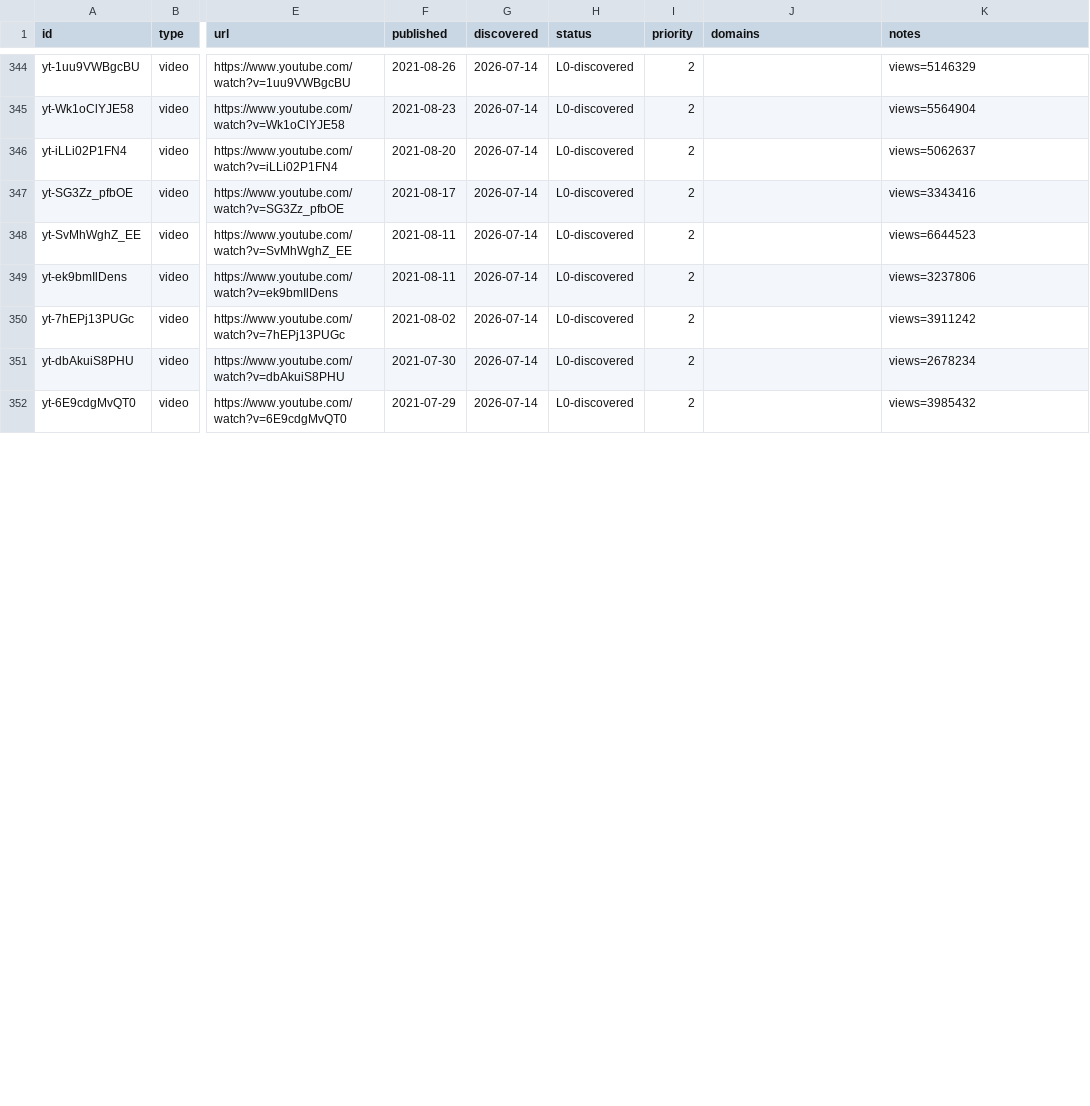
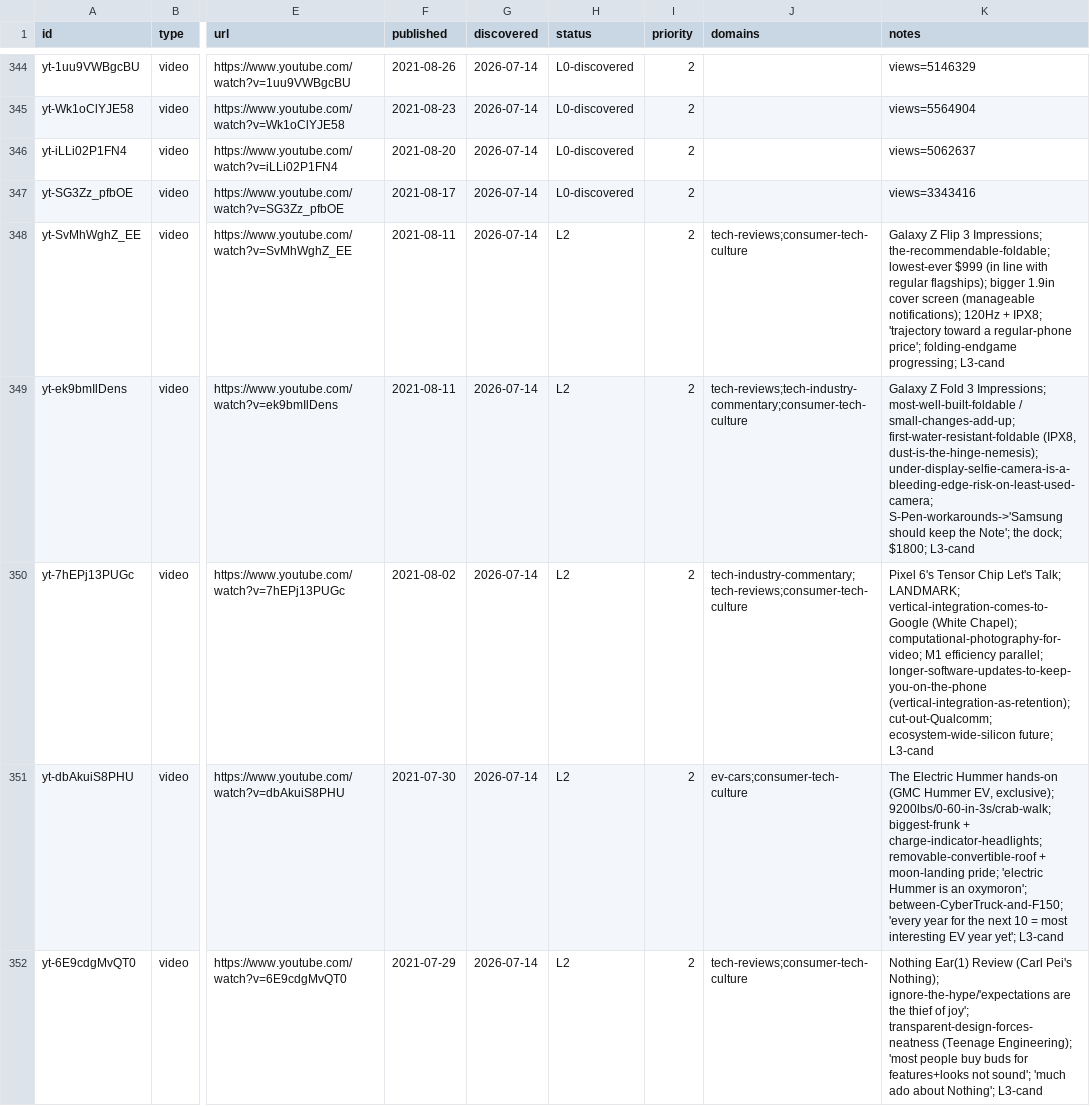
Before and after one commit to claes-work/mkbhd-clone, a CSV file: pipeline/ledger.csv, drawn as a sheet; only a part is shown, gaps mark what is left out; the diff covers the shown part only; the diff names each change by its address in the sheet, - before the commit and + after, or states it on an @@ line.

```diff
--- a/pipeline/ledger.csv
+++ b/pipeline/ledger.csv
-H348:H352 (status): L0-discovered
+H348:H352 (status): L2
-J348 (domains): (empty)
+J348 (domains): tech-reviews;consumer-tech-culture
-K348 (notes): views=6644523
+K348 (notes): Galaxy Z Flip 3 Impressions; the-recommendable-foldable; lowest-ever $999 (in line with regular flagships); bigger 1.9in cover screen (manageable notifications); 120Hz + IPX8; 'trajectory toward a regular-phone price'; folding-endgame progressing; L3-cand
-J349 (domains): (empty)
+J349 (domains): tech-reviews;tech-industry-commentary;consumer-tech-culture
-K349 (notes): views=3237806
+K349 (notes): Galaxy Z Fold 3 Impressions; most-well-built-foldable / small-changes-add-up; first-water-resistant-foldable (IPX8, dust-is-the-hinge-nemesis); under-display-selfie-camera-is-a-bleeding-edge-risk-on-least-used-camera; S-Pen-workarounds->'Samsung should keep the Note'; the dock; $1800; L3-cand
-J350 (domains): (empty)
+J350 (domains): tech-industry-commentary;tech-reviews;consumer-tech-culture
-K350 (notes): views=3911242
+K350 (notes): Pixel 6's Tensor Chip Let's Talk; LANDMARK; vertical-integration-comes-to-Google (White Chapel); computational-photography-for-video; M1 efficiency parallel; longer-software-updates-to-keep-you-on-the-phone (vertical-integration-as-retention); cut-out-Qualcomm; ecosystem-wide-silicon future; L3-cand
-J351 (domains): (empty)
+J351 (domains): ev-cars;consumer-tech-culture
-K351 (notes): views=2678234
+K351 (notes): The Electric Hummer hands-on (GMC Hummer EV, exclusive); 9200lbs/0-60-in-3s/crab-walk; biggest-frunk + charge-indicator-headlights; removable-convertible-roof + moon-landing pride; 'electric Hummer is an oxymoron'; between-CyberTruck-and-F150; 'every year for the next 10 = most interesting EV year yet'; L3-cand
-J352 (domains): (empty)
+J352 (domains): tech-reviews;consumer-tech-culture
-K352 (notes): views=3985432
+K352 (notes): Nothing Ear(1) Review (Carl Pei's Nothing); ignore-the-hype/'expectations are the thief of joy'; transparent-design-forces-neatness (Teenage Engineering); 'most people buy buds for features+looks not sound'; 'much ado about Nothing'; L3-cand
```
Also changed, not shown: 9 edited cells elsewhere in this file, 11 other files.
